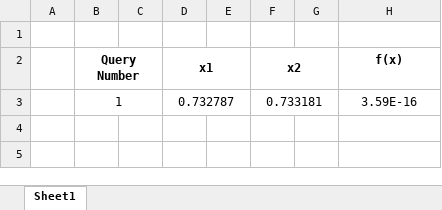
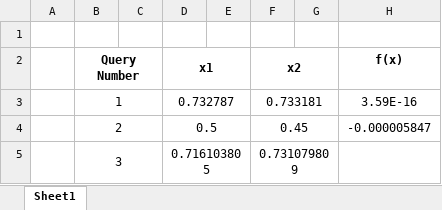
Before and after one commit to prithvi-ramrucha/Capstone-Project, an Excel workbook: Function 1/evals.xlsx, sheet Sheet1, drawn as a sheet; values as stored, in another font and other column widths than the file's, no borders; the diff names each change by its address in the sheet, - before the commit and + after, or states it on an @@ line.

Commit message:
Week 2 evals processed. Week 3 evals generated.

```diff
--- a/Function 1/evals.xlsx (sheet Sheet1)
+++ b/Function 1/evals.xlsx (sheet Sheet1)
+row 4:  | 2 |  | 0.5 |  | 0.45 |  | -0.000005847
+row 5:  | 3 |  | 0.716103805 |  | 0.731079809
```
Also changed, not shown: Function 2/evals.xlsx, Function 3/evals.xlsx, 17 other files.
